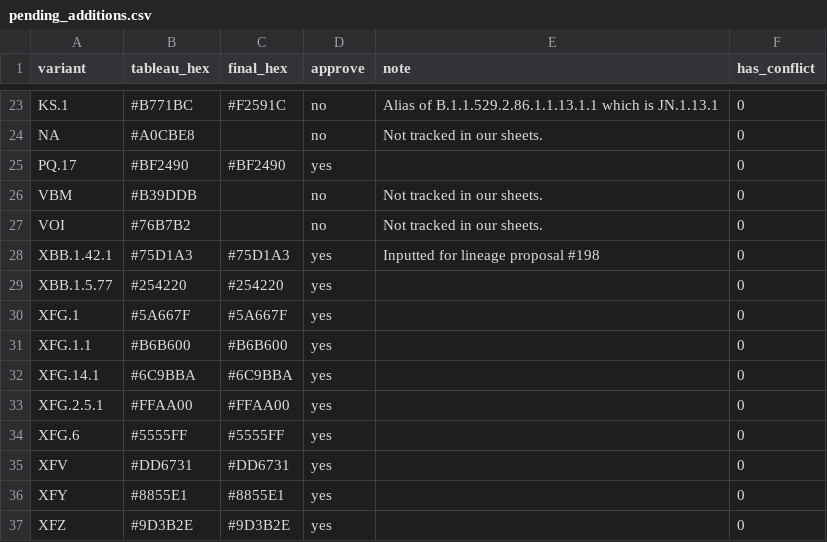
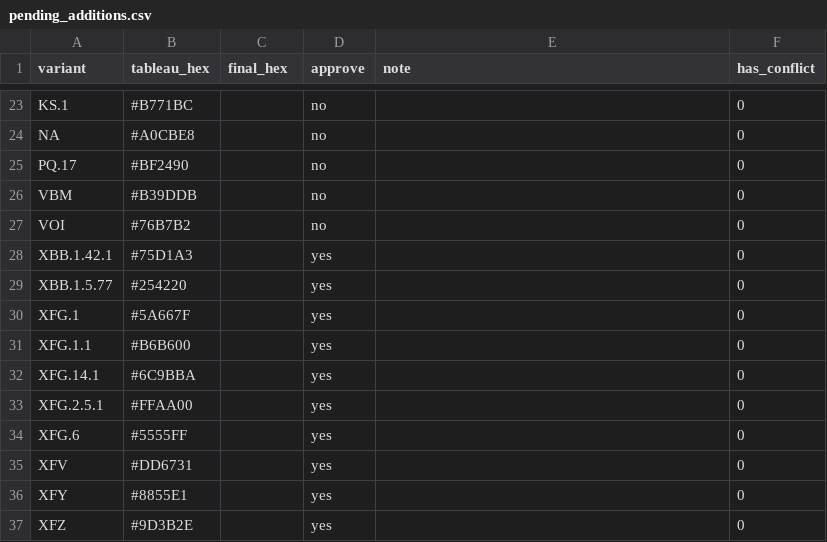
Before and after one commit to NW-PaGe/lineage-classification-cdc, a CSV file: pull_hexcodes/pending_additions.csv, drawn as a sheet; only a part is shown, gaps mark what is left out; the diff covers the shown part only; the diff names each change by its address in the sheet, - before the commit and + after, or states it on an @@ line.

Commit message:
Weekly CDC lineage update

```diff
--- a/pull_hexcodes/pending_additions.csv
+++ b/pull_hexcodes/pending_additions.csv
-C23 (final_hex): #F2591C
+C23 (final_hex): (empty)
-E23 (note): Alias of B.1.1.529.2.86.1.1.13.1.1 which is JN.1.13.1
+E23 (note): (empty)
-E24 (note): Not tracked in our sheets.
+E24 (note): (empty)
-C25 (final_hex): #BF2490
+C25 (final_hex): (empty)
-D25 (approve): yes
+D25 (approve): no
-E26:E27 (note): Not tracked in our sheets.
+E26:E27 (note): (empty)
-C28 (final_hex): #75D1A3
+C28 (final_hex): (empty)
-E28 (note): Inputted for lineage proposal #198
+E28 (note): (empty)
-C29 (final_hex): #254220
+C29 (final_hex): (empty)
-C30 (final_hex): #5A667F
+C30 (final_hex): (empty)
-C31 (final_hex): #B6B600
+C31 (final_hex): (empty)
-C32 (final_hex): #6C9BBA
+C32 (final_hex): (empty)
-C33 (final_hex): #FFAA00
+C33 (final_hex): (empty)
-C34 (final_hex): #5555FF
+C34 (final_hex): (empty)
-C35 (final_hex): #DD6731
+C35 (final_hex): (empty)
-C36 (final_hex): #8855E1
+C36 (final_hex): (empty)
-C37 (final_hex): #9D3B2E
+C37 (final_hex): (empty)
```
Also changed, not shown: 51 edited cells elsewhere in this file.
